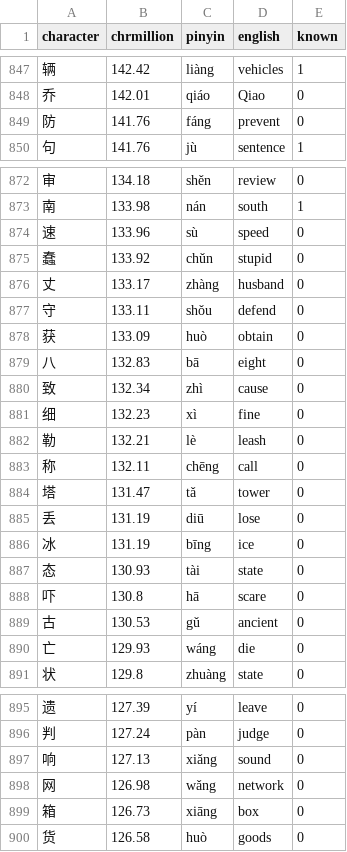
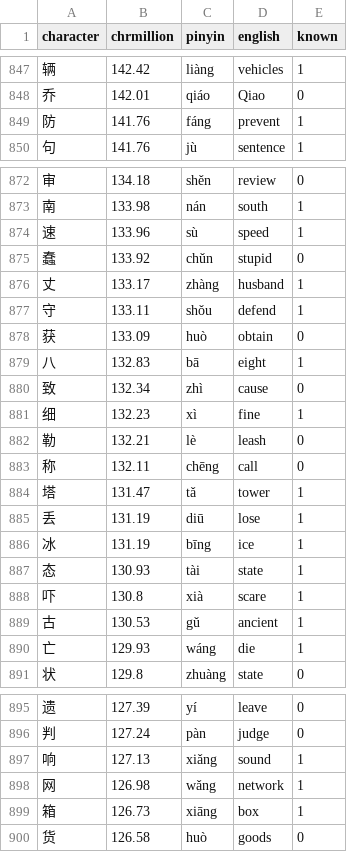
Before and after one commit to notkarenyi/chinese-practice, a CSV file: r/common-chinese.csv, drawn as a sheet; only a part is shown, gaps mark what is left out; the diff covers the shown part only.

Commit message:
Update common-chinese.csv

```diff
--- a/r/common-chinese.csv
+++ b/r/common-chinese.csv
@@ -848,3 +848,3 @@ character,chrmillion,pinyin,english,known
 乔,142.01,qiáo,Qiao,0
-防,141.76,fáng,prevent,0
+防,141.76,fáng,prevent,1
 句,141.76,jù,sentence,1
@@ -873,19 +873,19 @@ character,chrmillion,pinyin,english,known
 南,133.98,nán,south,1
-速,133.96,sù,speed,0
+速,133.96,sù,speed,1
 蠢,133.92,chǔn,stupid,0
-丈,133.17,zhàng,husband,0
-守,133.11,shǒu,defend,0
+丈,133.17,zhàng,husband,1
+守,133.11,shǒu,defend,1
 获,133.09,huò,obtain,0
-八,132.83,bā,eight,0
+八,132.83,bā,eight,1
 致,132.34,zhì,cause,0
-细,132.23,xì,fine,0
+细,132.23,xì,fine,1
 勒,132.21,lè,leash,0
 称,132.11,chēng,call,0
-塔,131.47,tǎ,tower,0
-丢,131.19,diū,lose,0
-冰,131.19,bīng,ice,0
-态,130.93,tài,state,0
-吓,130.8,hā,scare,0
-古,130.53,gǔ,ancient,0
-亡,129.93,wáng,die,0
+塔,131.47,tǎ,tower,1
+丢,131.19,diū,lose,1
+冰,131.19,bīng,ice,1
+态,130.93,tài,state,1
+吓,130.8,xià,scare,1
+古,130.53,gǔ,ancient,1
+亡,129.93,wáng,die,1
 状,129.8,zhuàng,state,0
@@ -896,5 +896,5 @@ character,chrmillion,pinyin,english,known
 判,127.24,pàn,judge,0
-响,127.13,xiǎng,sound,0
-网,126.98,wǎng,network,0
-箱,126.73,xiāng,box,0
+响,127.13,xiǎng,sound,1
+网,126.98,wǎng,network,1
+箱,126.73,xiāng,box,1
 货,126.58,huò,goods,0
```
Also changed, not shown: 3 edited cells elsewhere in this file.
